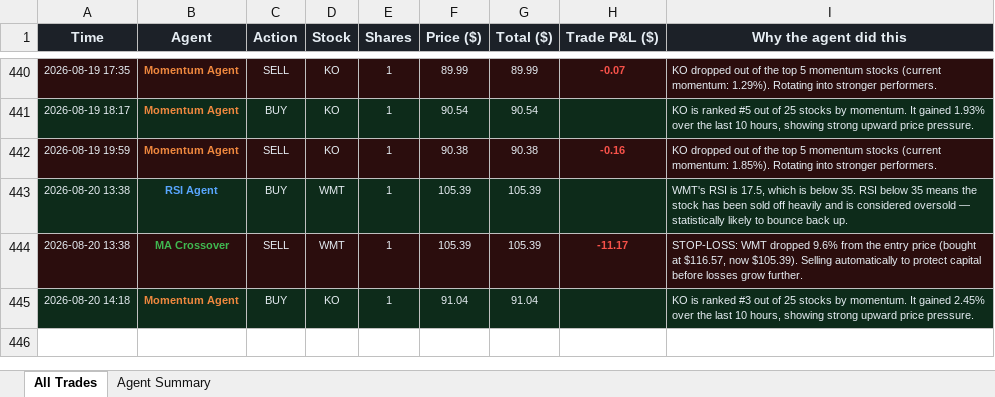
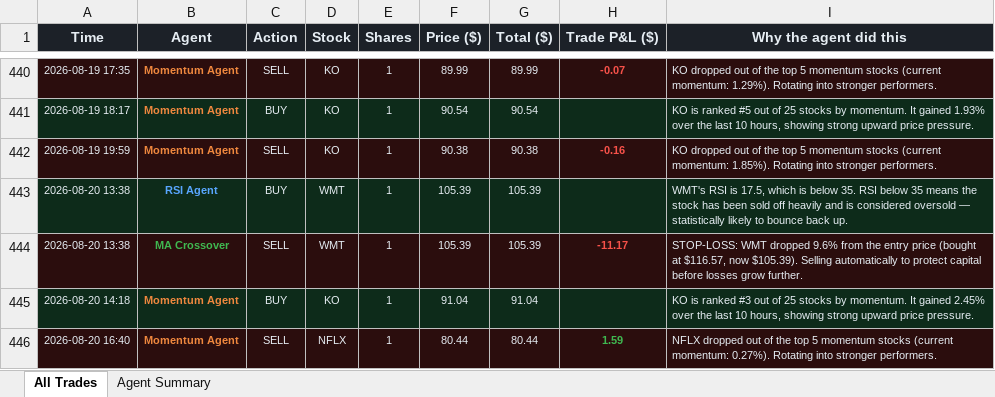
Before and after one commit to Gigantatoll/paper-trading, an Excel workbook: data/trades.xlsx, sheet All Trades, drawn as a sheet; only a part is shown, gaps mark what is left out; values as stored, in another font and other column widths than the file's, no borders; the diff names each change by its address in the sheet, - before the commit and + after, or states it on an @@ line.

```diff
--- a/data/trades.xlsx (sheet All Trades)
+++ b/data/trades.xlsx (sheet All Trades)
+row 446: 2026-08-20 16:40 | Momentum Agent | SELL | NFLX | 1 | 80.44 | 80.44 | 1.59 | NFLX dropped out of the top 5 momentum stocks (current momentum: 0.27%). Rotating into stronger performers.
```
Also changed, not shown: sheet Agent Summary, 5 other files.
